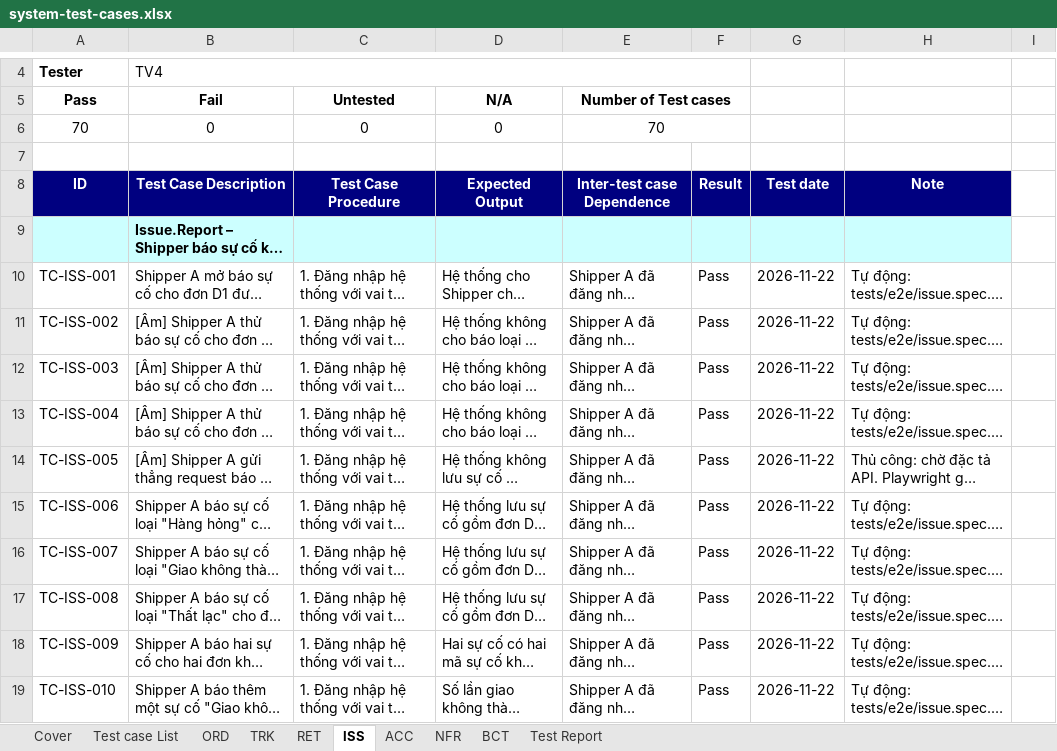
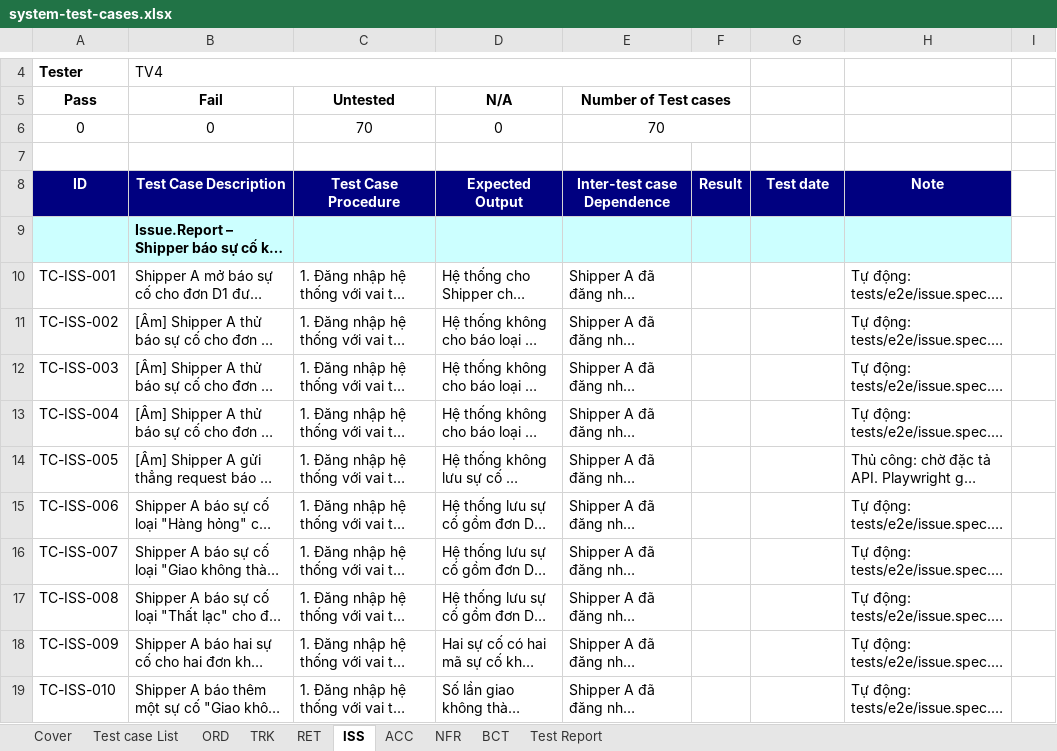
Before and after one commit to MinhNhat-hub/GiaoHangThuongMaiDienTu, an Excel workbook: docs/testing/system-test-cases.xlsx, sheet ISS, drawn as a sheet; only a part is shown, gaps mark what is left out; long unchanged cells end in …; values as stored, in another font and other column widths than the file's, no borders; the diff covers the shown part only; the diff names each change by its address in the sheet, - before the commit and + after, or states it on an @@ line.

```diff
--- a/docs/testing/system-test-cases.xlsx (sheet ISS)
+++ b/docs/testing/system-test-cases.xlsx (sheet ISS)
-A6 (Pass): 70
+A6 (Pass): 0
-C6 (Untested): 0
+C6 (Untested): 70
-F10:F19: Pass
+F10:F19: (empty)
-G10:G19: 2026-11-22
+G10:G19: (empty)
```
Also changed, not shown: 120 edited cells elsewhere in this sheet, sheet RET, sheet Test Report, docs/testing/test-assignment.xlsx, 11 other files.
